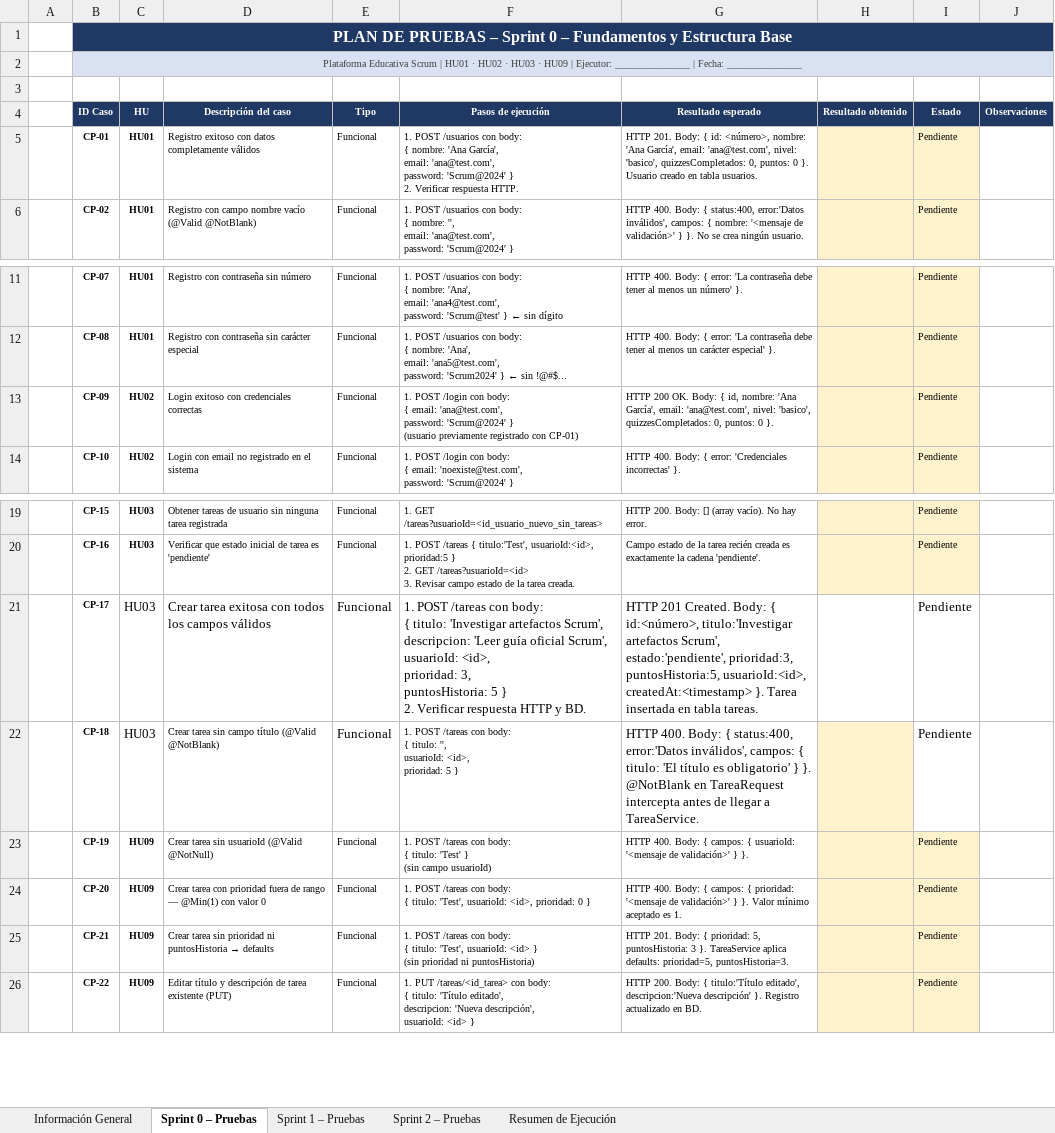
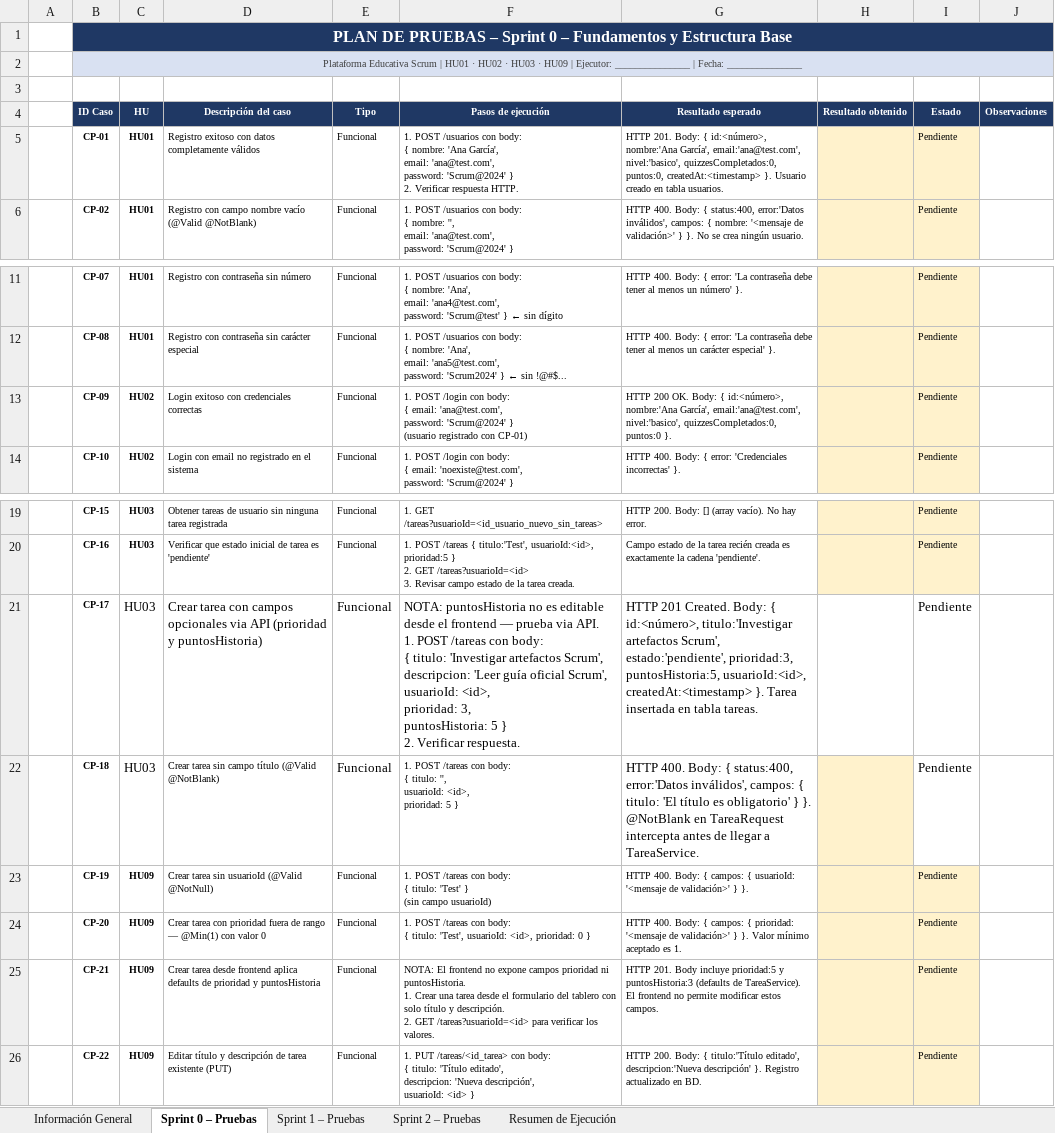
Before and after one commit to hubifornec/taskflow, an Excel workbook: Plan_Pruebas_Corregido.xlsx, sheet Sprint 0 – Pruebas, drawn as a sheet; only a part is shown, gaps mark what is left out; values as stored, in another font and other column widths than the file's, no borders; ↵ is a line break in a cell; the diff names each change by its address in the sheet, - before the commit and + after, or states it on an @@ line.

Commit message:
fix: edicion de tareas

```diff
--- a/Plan_Pruebas_Corregido.xlsx (sheet Sprint 0 – Pruebas)
+++ b/Plan_Pruebas_Corregido.xlsx (sheet Sprint 0 – Pruebas)
-G5 (Resultado esperado): …Body: { id: <número>, nombre: 'Ana García', email: 'ana@test.com', nivel: 'basico', quizzesCompletados: 0, puntos: 0 }. Usuario…
+G5 (Resultado esperado): …Body: { id:<número>, nombre:'Ana García', email:'ana@test.com', nivel:'basico', quizzesCompletados:0, puntos:0, createdAt:<timestamp> }. Usuario…
-F13 (Pasos de ejecución): …} ↵ (usuario previamente registrado con…
+F13 (Pasos de ejecución): …} ↵ (usuario registrado con…
-G13 (Resultado esperado): …Body: { id, nombre: 'Ana García', email: 'ana@test.com', nivel: 'basico', quizzesCompletados: 0, puntos: 0 }.
+G13 (Resultado esperado): …Body: { id:<número>, nombre:'Ana García', email:'ana@test.com', nivel:'basico', quizzesCompletados:0, puntos:0 }.
-D21 (Descripción del caso): Crear tarea exitosa con todos los campos válidos
+D21 (Descripción del caso): Crear tarea con campos opcionales via API (prioridad y puntosHistoria)
-F21 (Pasos de ejecución): 1. POST /tareas con body: ↵ { titulo: 'Investigar artefactos Scrum', ↵ descripcion: 'Leer guía oficial Scrum', ↵ usuarioId: <id>, ↵ prioridad: 3, ↵ puntosHistoria: 5 } ↵ 2. Verificar respuesta HTTP y BD.
+F21 (Pasos de ejecución): NOTA: puntosHistoria no es editable desde el frontend — prueba via API. ↵ 1. POST /tareas con body: ↵ { titulo: 'Investigar artefactos Scrum', ↵ descripcion: 'Leer guía oficial Scrum', ↵ usuarioId: <id>, ↵ prioridad: 3, ↵ puntosHistoria: 5 } ↵ 2. Verificar respuesta.
@@ D25 (Descripción del caso): Crear tarea sin prioridad ni puntosHistoria → defaults → Crear tarea desde frontend aplica defaults de prioridad y puntosHistoria @@
-F25 (Pasos de ejecución): 1. POST /tareas con body: ↵ { titulo: 'Test', usuarioId: <id> } ↵ (sin prioridad ni puntosHistoria)
+F25 (Pasos de ejecución): NOTA: El frontend no expone campos prioridad ni puntosHistoria. ↵ 1. Crear una tarea desde el formulario del tablero con solo título y descripción. ↵ 2. GET /tareas?usuarioId=<id> para verificar los valores.
-G25 (Resultado esperado): HTTP 201. Body: { prioridad: 5, puntosHistoria: 3 }. TareaService aplica defaults: prioridad=5, puntosHistoria=3.
+G25 (Resultado esperado): HTTP 201. Body incluye prioridad:5 y puntosHistoria:3 (defaults de TareaService). El frontend no permite modificar estos campos.
```
Also changed, not shown: sheet Sprint 2 – Pruebas, sheet Sprint 1 – Pruebas, 48 other files.
